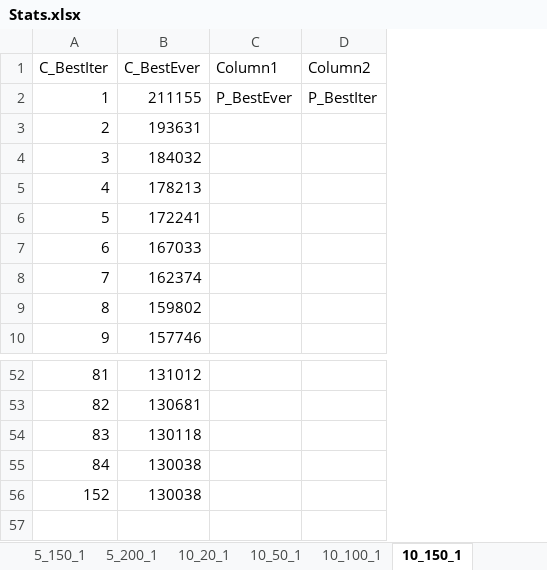
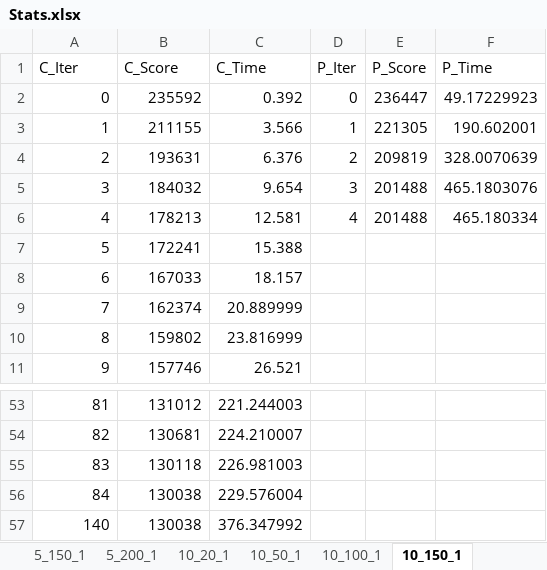
Before and after one commit to RakSrinaNa/DI4---Ordonnancement, an Excel workbook: Stats.xlsx, sheet 10_150_1, drawn as a sheet; only a part is shown, gaps mark what is left out; values as stored, in another font and other column widths than the file's, no borders; charts and pictures and table styles not drawn; removed rows and columns are numbered as before the commit, all else as after; the diff names each change by its address in the sheet, - before the commit and + after, or states it on an @@ line.

```diff
--- a/Stats.xlsx (sheet 10_150_1)
+++ b/Stats.xlsx (sheet 10_150_1)
-column C, row 2: P_BestEver
-column D, row 2: P_BestIter
+column C, rows 3-11: 3.566 | 6.376 | 9.654 | 12.581 | 15.388 | 18.157 | 20.889999 | 23.816999 | 26.521; rows 53-57: 221.244003 | 224.210007 | 226.981003 | 229.576004 | 376.347992
+column D, rows 3-6: 1 | 2 | 3 | 4
+column E, rows 3-6: 221305 | 209819 | 201488 | 201488
+column F, rows 3-6: 190.602001 | 328.0070639 | 465.1803076 | 465.180334
-row 1: C_BestIter | C_BestEver | Column1 | Column2
+row 1: C_Iter | C_Score | C_Time | P_Iter | P_Score | P_Time
+row 2: 0 | 235592 | 0.392 | 0 | 236447 | 49.17229923
-A57: 152
+A57: 140
```
Also changed, not shown: sheet 5_50_1, sheet 5_200_1, sheet 5_150_1, sheet 10_50_1, sheet 10_100_1, sheet 5_100_1, 3 more sheets, charts or pictures.
